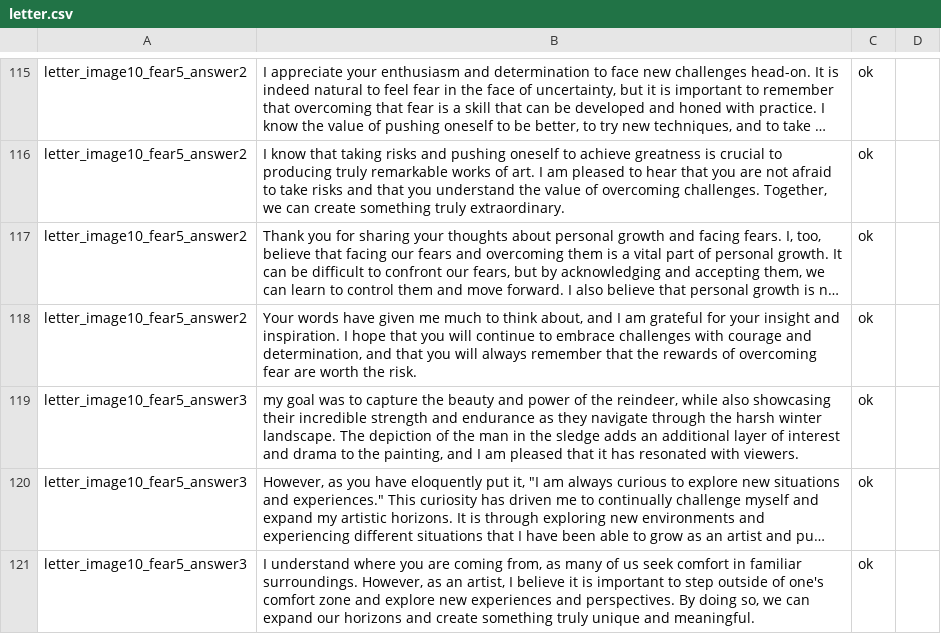
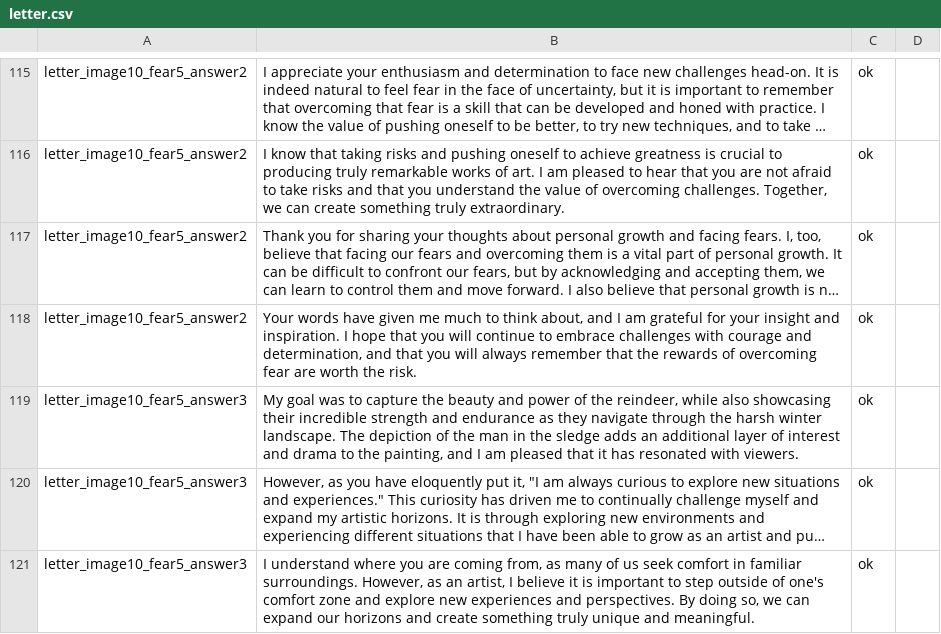
Before and after one commit to notshi/seance, a CSV file: csv/sheets/letter.csv, drawn as a sheet; only a part is shown, gaps mark what is left out; long unchanged cells end in …; the diff names each change by its address in the sheet, - before the commit and + after, or states it on an @@ line.

```diff
--- a/csv/sheets/letter.csv
+++ b/csv/sheets/letter.csv
-B119: my goal was…
+B119: My goal was…
```
Also changed, not shown: csv/sheets/image.csv, 1 other file.
